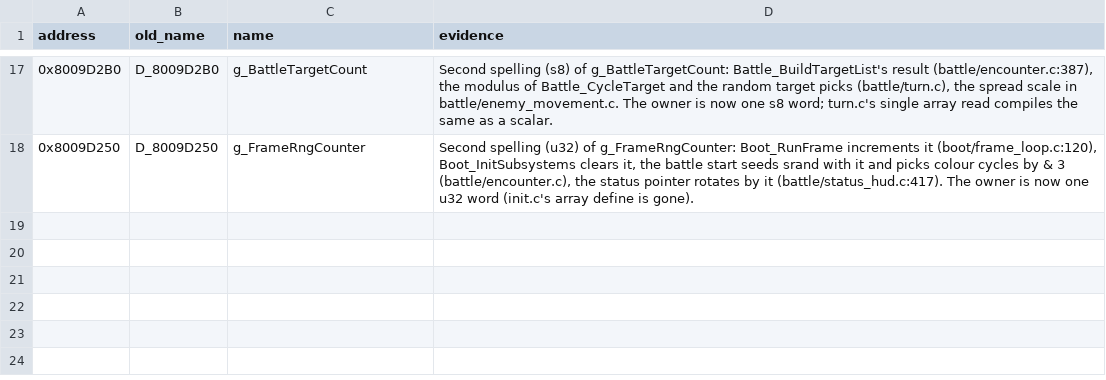
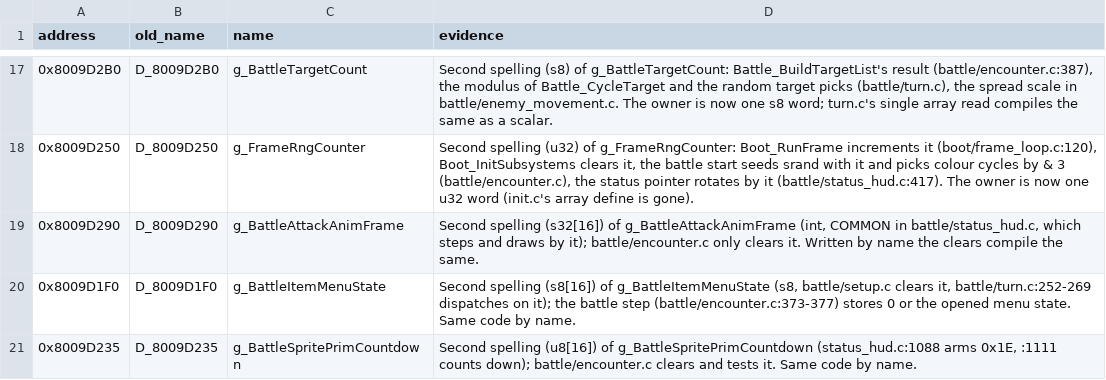
Before and after one commit to FeverDreams420/parasite-eve-decomp, a CSV file: docs/naming_review_main4.csv, drawn as a sheet; only a part is shown, gaps mark what is left out.

Commit message:
Write three battle state words by their names in the battle step

```diff
--- a/docs/naming_review_main4.csv
+++ b/docs/naming_review_main4.csv
@@ -18 +18,4 @@ address,old_name,name,evidence
 0x8009D250,D_8009D250,g_FrameRngCounter,"Second spelling (u32) of g_FrameRngCounter: Boot_RunFrame increments it (boot/frame_loop.c:120), Boot_InitSubsystems clears it, the battle start seeds srand with it and picks colour cycles by & 3 (battle/encounter.c), the status pointer rotates by it (battle/status_hud.c:417). The owner is now one u32 word (init.c's array define is gone)."
+0x8009D290,D_8009D290,g_BattleAttackAnimFrame,"Second spelling (s32[16]) of g_BattleAttackAnimFrame (int, COMMON in battle/status_hud.c, which steps and draws by it); battle/encounter.c only clears it. Written by name the clears compile the same."
+0x8009D1F0,D_8009D1F0,g_BattleItemMenuState,"Second spelling (s8[16]) of g_BattleItemMenuState (s8, battle/setup.c clears it, battle/turn.c:252-269 dispatches on it); the battle step (battle/encounter.c:373-377) stores 0 or the opened menu state. Same code by name."
+0x8009D235,D_8009D235,g_BattleSpritePrimCountdown,"Second spelling (u8[16]) of g_BattleSpritePrimCountdown (status_hud.c:1088 arms 0x1E, :1111 counts down); battle/encounter.c clears and tests it. Same code by name."
```
Also changed, not shown: 4 other files.
